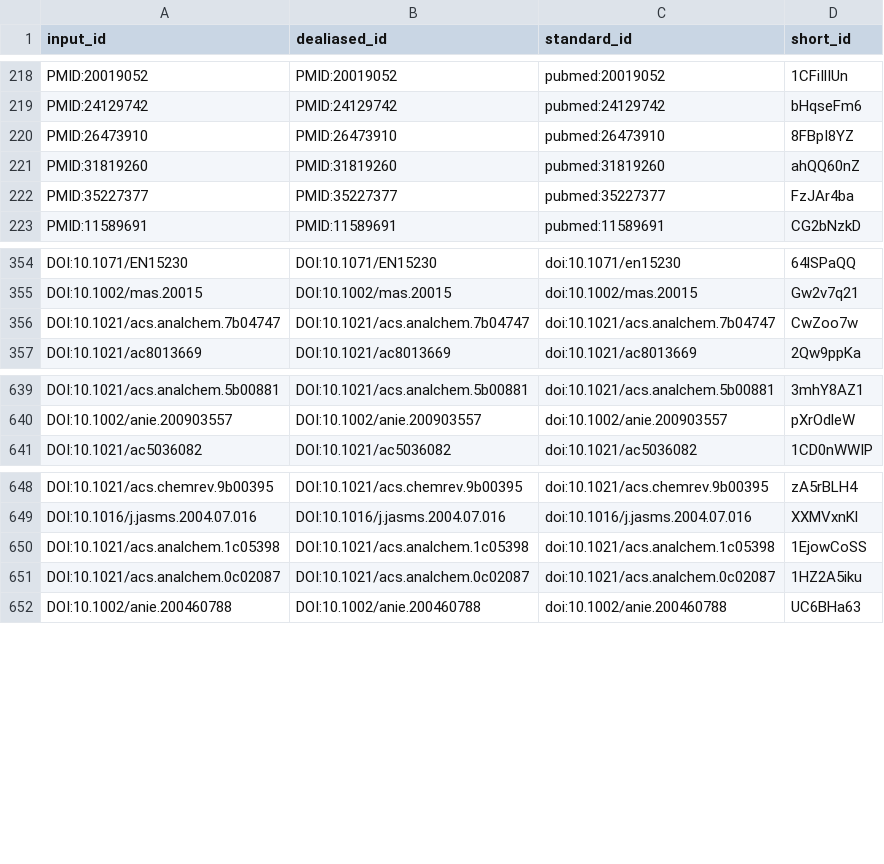
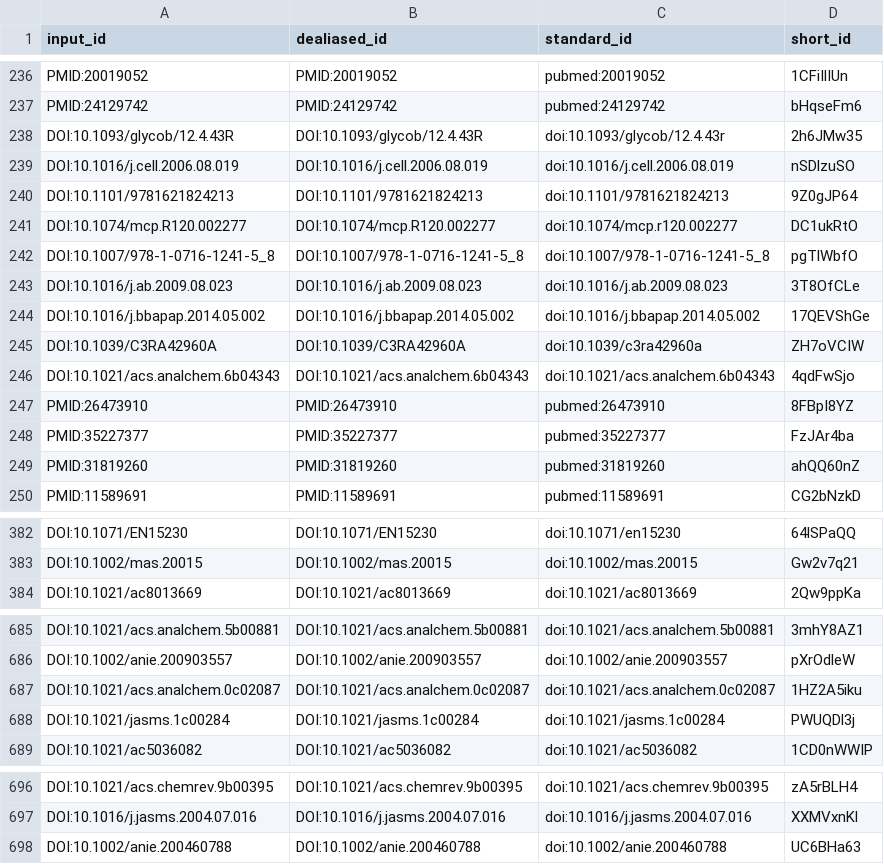
Before and after one commit to jessegmeyerlab/proteomics-tutorial, a TSV file: citations.tsv, drawn as a sheet; only a part is shown, gaps mark what is left out; the diff covers the shown part only.

```diff
--- a/citations.tsv
+++ b/citations.tsv
@@ -219,5 +237,14 @@ PMID:20019052	PMID:20019052	pubmed:20019052	1CFiIlIUn
 PMID:24129742	PMID:24129742	pubmed:24129742	bHqseFm6
+DOI:10.1093/glycob/12.4.43R	DOI:10.1093/glycob/12.4.43R	doi:10.1093/glycob/12.4.43r	2h6JMw35
+DOI:10.1016/j.cell.2006.08.019	DOI:10.1016/j.cell.2006.08.019	doi:10.1016/j.cell.2006.08.019	nSDlzuSO
+DOI:10.1101/9781621824213	DOI:10.1101/9781621824213	doi:10.1101/9781621824213	9Z0gJP64
+DOI:10.1074/mcp.R120.002277	DOI:10.1074/mcp.R120.002277	doi:10.1074/mcp.r120.002277	DC1ukRtO
+DOI:10.1007/978-1-0716-1241-5_8	DOI:10.1007/978-1-0716-1241-5_8	doi:10.1007/978-1-0716-1241-5_8	pgTlWbfO
+DOI:10.1016/j.ab.2009.08.023	DOI:10.1016/j.ab.2009.08.023	doi:10.1016/j.ab.2009.08.023	3T8OfCLe
+DOI:10.1016/j.bbapap.2014.05.002	DOI:10.1016/j.bbapap.2014.05.002	doi:10.1016/j.bbapap.2014.05.002	17QEVShGe
+DOI:10.1039/C3RA42960A	DOI:10.1039/C3RA42960A	doi:10.1039/c3ra42960a	ZH7oVCIW
+DOI:10.1021/acs.analchem.6b04343	DOI:10.1021/acs.analchem.6b04343	doi:10.1021/acs.analchem.6b04343	4qdFwSjo
 PMID:26473910	PMID:26473910	pubmed:26473910	8FBpI8YZ
+PMID:35227377	PMID:35227377	pubmed:35227377	FzJAr4ba
 PMID:31819260	PMID:31819260	pubmed:31819260	ahQQ60nZ
-PMID:35227377	PMID:35227377	pubmed:35227377	FzJAr4ba
 PMID:11589691	PMID:11589691	pubmed:11589691	CG2bNzkD
@@ -355,3 +383,2 @@ DOI:10.1071/EN15230	DOI:10.1071/EN15230	doi:10.1071/en15230	64lSPaQQ
 DOI:10.1002/mas.20015	DOI:10.1002/mas.20015	doi:10.1002/mas.20015	Gw2v7q21
-DOI:10.1021/acs.analchem.7b04747	DOI:10.1021/acs.analchem.7b04747	doi:10.1021/acs.analchem.7b04747	CwZoo7w
 DOI:10.1021/ac8013669	DOI:10.1021/ac8013669	doi:10.1021/ac8013669	2Qw9ppKa
@@ -640,2 +686,4 @@ DOI:10.1021/acs.analchem.5b00881	DOI:10.1021/acs.analchem.5b00881	doi:10.1021/ac
 DOI:10.1002/anie.200903557	DOI:10.1002/anie.200903557	doi:10.1002/anie.200903557	pXrOdleW
+DOI:10.1021/acs.analchem.0c02087	DOI:10.1021/acs.analchem.0c02087	doi:10.1021/acs.analchem.0c02087	1HZ2A5iku
+DOI:10.1021/jasms.1c00284	DOI:10.1021/jasms.1c00284	doi:10.1021/jasms.1c00284	PWUQDl3j
 DOI:10.1021/ac5036082	DOI:10.1021/ac5036082	doi:10.1021/ac5036082	1CD0nWWIP
@@ -649,4 +697,2 @@ DOI:10.1021/acs.chemrev.9b00395	DOI:10.1021/acs.chemrev.9b00395	doi:10.1021/acs.
 DOI:10.1016/j.jasms.2004.07.016	DOI:10.1016/j.jasms.2004.07.016	doi:10.1016/j.jasms.2004.07.016	XXMVxnKl
-DOI:10.1021/acs.analchem.1c05398	DOI:10.1021/acs.analchem.1c05398	doi:10.1021/acs.analchem.1c05398	1EjowCoSS
-DOI:10.1021/acs.analchem.0c02087	DOI:10.1021/acs.analchem.0c02087	doi:10.1021/acs.analchem.0c02087	1HZ2A5iku
 DOI:10.1002/anie.200460788	DOI:10.1002/anie.200460788	doi:10.1002/anie.200460788	UC6BHa63
```
Also changed, not shown: 36 added rows and 3 moved rows elsewhere in this file, 7 other files.
